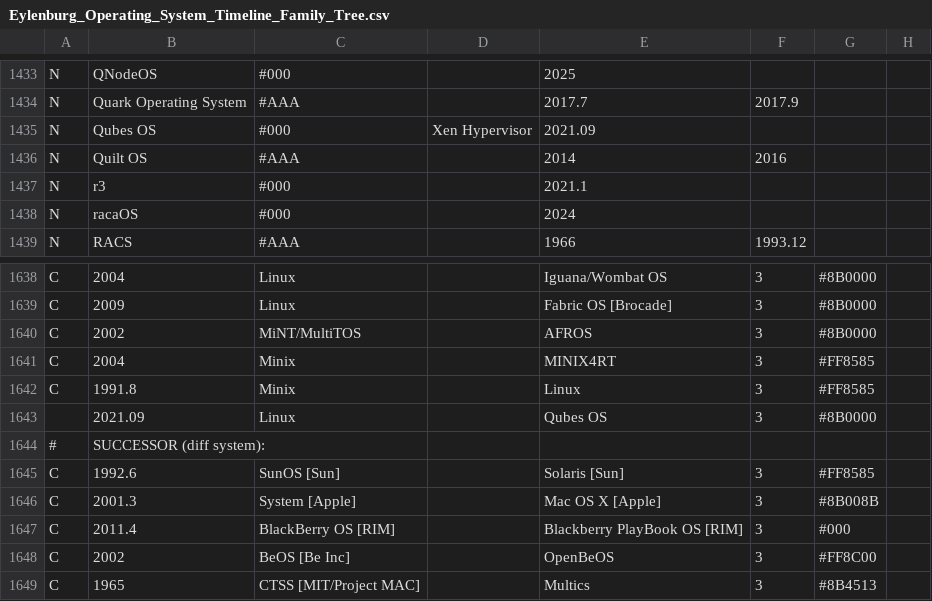
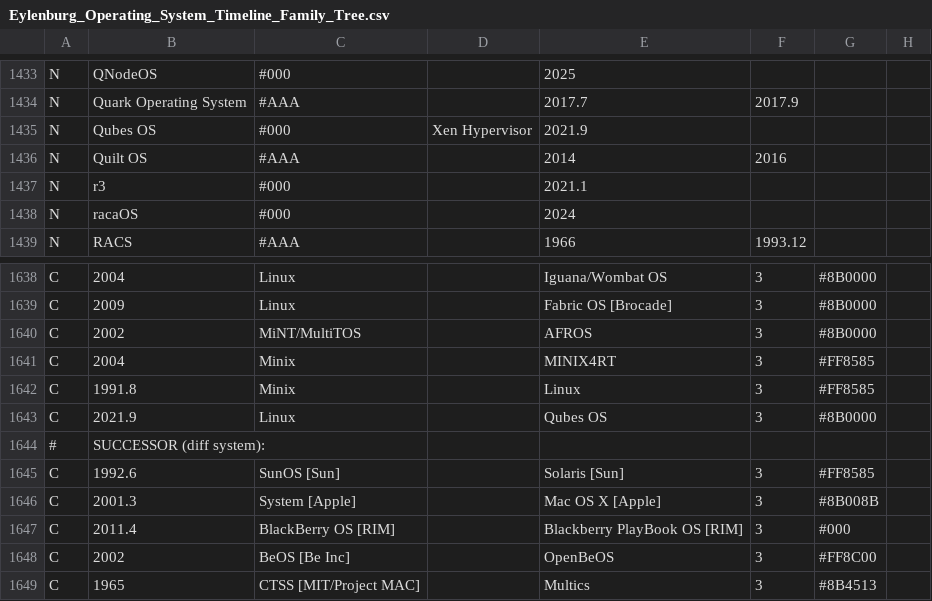
Before and after one commit to eylenburg/eylenburg.github.io, a CSV file: os-family-tree/Eylenburg_Operating_System_Timeline_Family_Tree.csv, drawn as a sheet; only a part is shown, gaps mark what is left out; the diff names each change by its address in the sheet, - before the commit and + after, or states it on an @@ line.

Commit message:
Update Eylenburg_Operating_System_Timeline_Family_Tree.csv

```diff
--- a/os-family-tree/Eylenburg_Operating_System_Timeline_Family_Tree.csv
+++ b/os-family-tree/Eylenburg_Operating_System_Timeline_Family_Tree.csv
-E1435: 2021.09
+E1435: 2021.9
-A1643: (empty)
+A1643: C
-B1643: 2021.09
+B1643: 2021.9
```
